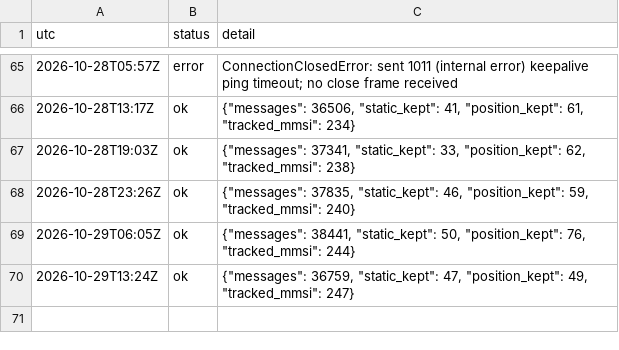
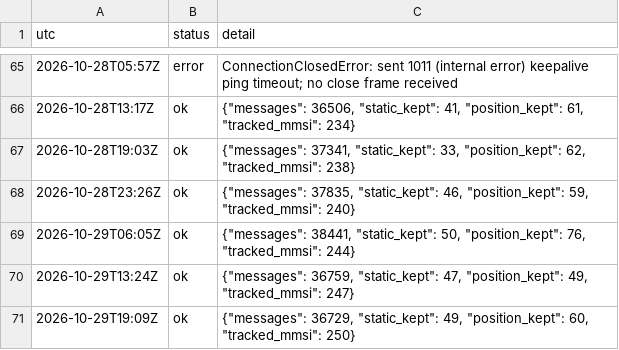
Before and after one commit to ambekarhrush/shipping-long-short-lab, a CSV file: data/fleet/collector_log.csv, drawn as a sheet; only a part is shown, gaps mark what is left out; the diff names each change by its address in the sheet, - before the commit and + after, or states it on an @@ line.

Commit message:
FleetWatch snapshot 2026-10-29T19:09Z

```diff
--- a/data/fleet/collector_log.csv
+++ b/data/fleet/collector_log.csv
+row 71: 2026-10-29T19:09Z | ok | {"messages": 36729, "static_kept": 49, "position_kept": 60, "tracked_mmsi": 250}
```
Also changed, not shown: data/fleet/company_signals.csv, data/fleet/identity.csv, 3 other files.
